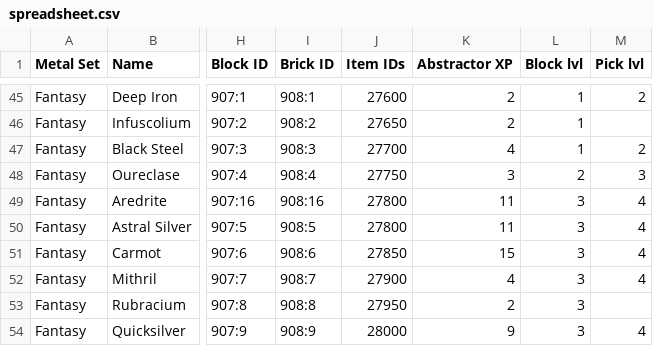
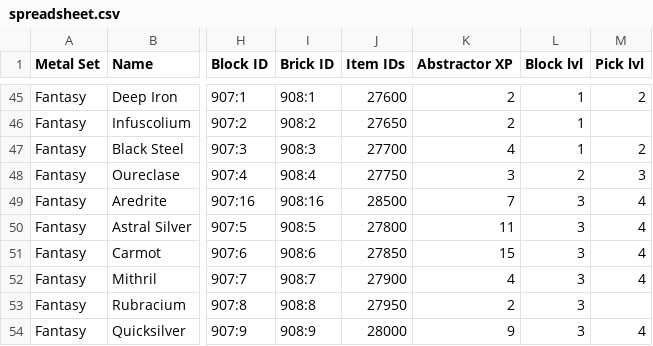
Before and after one commit to RebelKeithy/Metallurgy3, a CSV file: resources/assets/metallurgy/data/spreadsheet.csv, drawn as a sheet; only a part is shown, gaps mark what is left out; the diff names each change by its address in the sheet, - before the commit and + after, or states it on an @@ line.

```diff
--- a/resources/assets/metallurgy/data/spreadsheet.csv
+++ b/resources/assets/metallurgy/data/spreadsheet.csv
-J49 (Item IDs): 27800
+J49 (Item IDs): 28500
-K49 (Abstractor XP): 11
+K49 (Abstractor XP): 7
```
Also changed, not shown: 35 other files.
